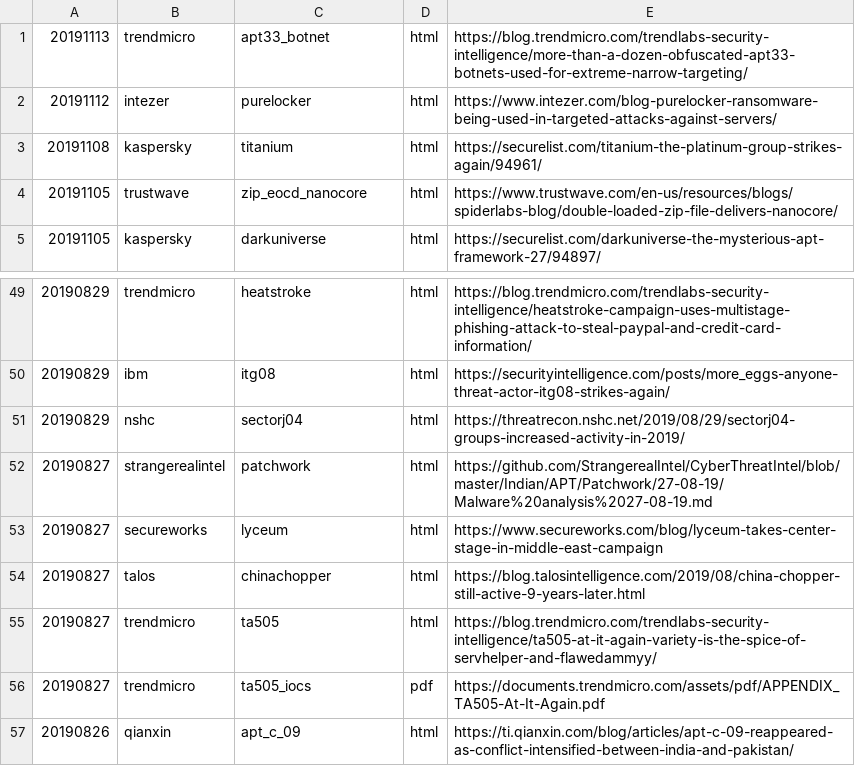
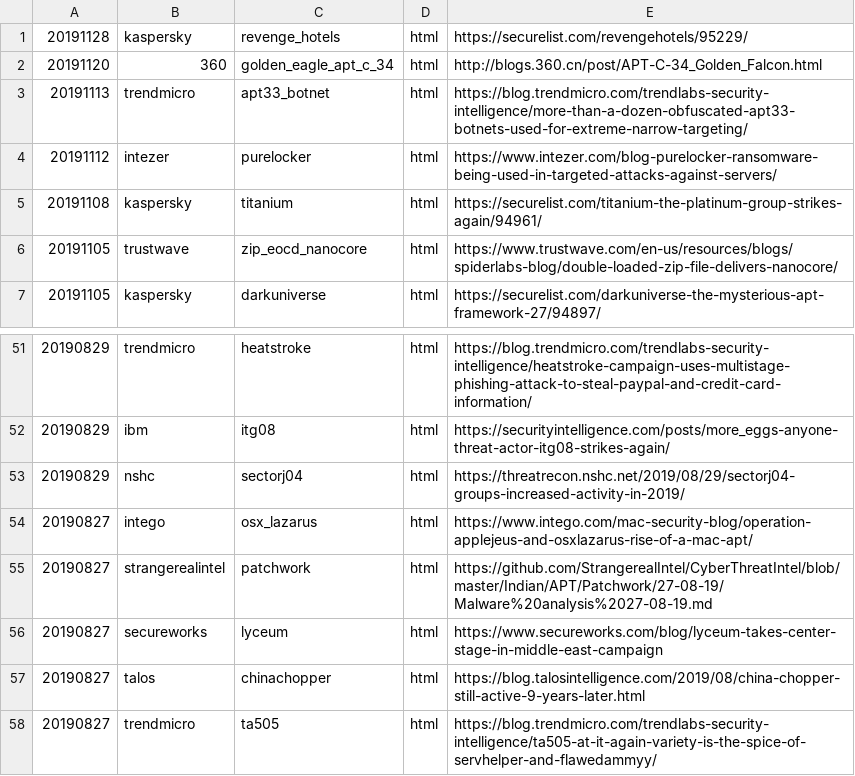
Before and after one commit to threatrack/cti_report_collection, a CSV file: reports.csv, drawn as a sheet; only a part is shown, gaps mark what is left out; the shorter side is filled out with more unchanged rows; the diff names each change by its address in the sheet, - before the commit and + after, or states it on an @@ line.

Commit message:
Add 20190827-intego-osx_lazarus, 20191120-360-golden_eagle_apt_c_34, 20191128-kaspersky-revenge_hotels

```diff
--- a/reports.csv
+++ b/reports.csv
+row 1: 20191128 | kaspersky | revenge_hotels | html | https://securelist.com/revengehotels/95229/
+row 2: 20191120 | 360 | golden_eagle_apt_c_34 | html | http://blogs.360.cn/post/APT-C-34_Golden_Falcon.html
+row 54: 20190827 | intego | osx_lazarus | html | https://www.intego.com/mac-security-blog/operation-applejeus-and-osxlazarus-rise-of-a-mac-apt/
```
Also changed, not shown: 18 other files.
